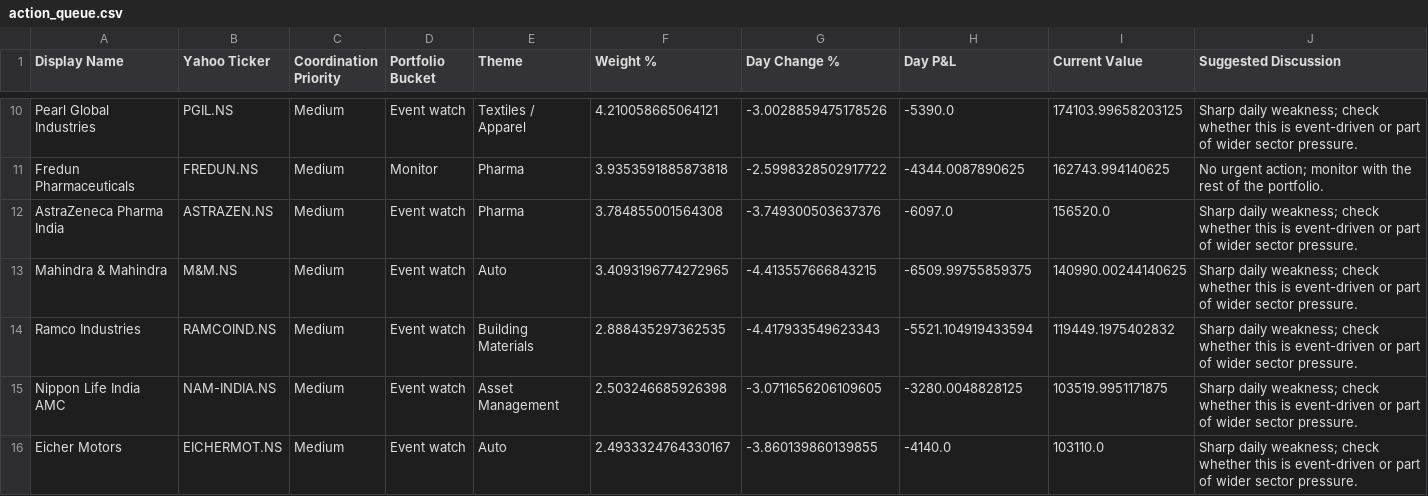
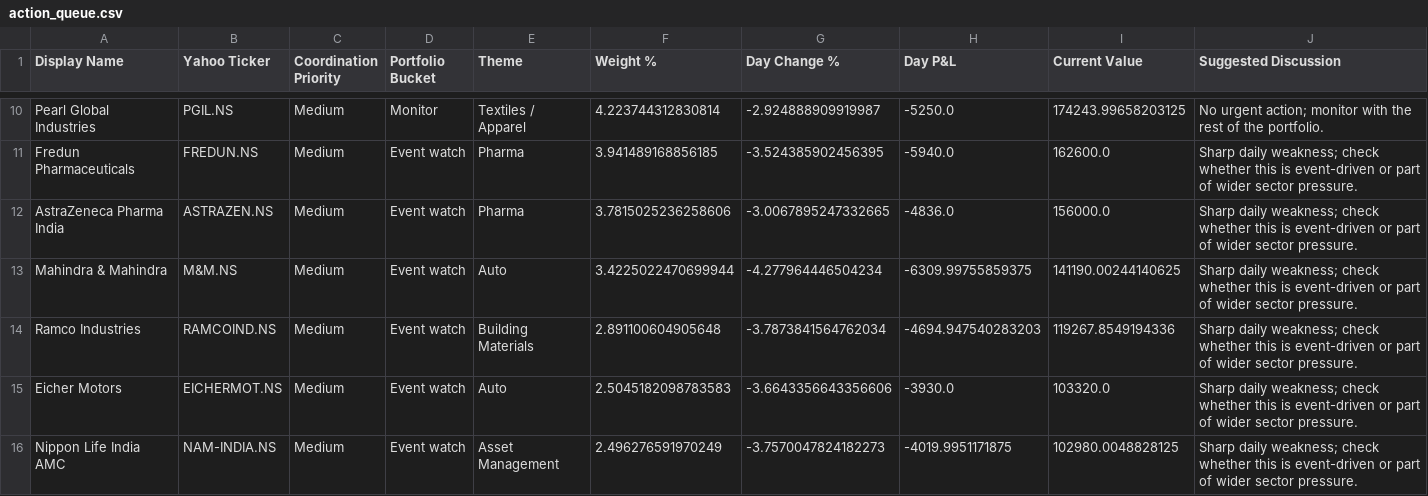
Before and after one commit to hvj7p7shkv-hub/vikram-portfolio-dashboard, a CSV file: data/action_queue.csv, drawn as a sheet; only a part is shown, gaps mark what is left out; removed rows and columns are numbered as before the commit, all else as after; the diff covers the shown part only; the diff names each change by its address in the sheet, - before the commit and + after, or states it on an @@ line.

```diff
--- a/data/action_queue.csv
+++ b/data/action_queue.csv
-D10 (Portfolio Bucket): Event watch
+D10 (Portfolio Bucket): Monitor
-F10 (Weight %): 4.210058665064121
+F10 (Weight %): 4.223744312830814
-G10 (Day Change %): -3.0028859475178526
+G10 (Day Change %): -2.924888909919987
-H10 (Day P&L): -5390.0
+H10 (Day P&L): -5250.0
-I10 (Current Value): 174103.99658203125
+I10 (Current Value): 174243.99658203125
-J10 (Suggested Discussion): Sharp daily weakness; check whether this is event-driven or part of wider sector pressure.
+J10 (Suggested Discussion): No urgent action; monitor with the rest of the portfolio.
-D11 (Portfolio Bucket): Monitor
+D11 (Portfolio Bucket): Event watch
-F11 (Weight %): 3.9353591885873818
+F11 (Weight %): 3.941489168856185
-G11 (Day Change %): -2.5998328502917722
+G11 (Day Change %): -3.524385902456395
-H11 (Day P&L): -4344.0087890625
+H11 (Day P&L): -5940.0
-I11 (Current Value): 162743.994140625
+I11 (Current Value): 162600.0
-J11 (Suggested Discussion): No urgent action; monitor with the rest of the portfolio.
+J11 (Suggested Discussion): Sharp daily weakness; check whether this is event-driven or part of wider sector pressure.
-F12 (Weight %): 3.784855001564308
+F12 (Weight %): 3.7815025236258606
-G12 (Day Change %): -3.749300503637376
+G12 (Day Change %): -3.0067895247332665
-H12 (Day P&L): -6097.0
+H12 (Day P&L): -4836.0
-I12 (Current Value): 156520.0
+I12 (Current Value): 156000.0
-F13 (Weight %): 3.4093196774272965
+F13 (Weight %): 3.4225022470699944
-G13 (Day Change %): -4.413557666843215
+G13 (Day Change %): -4.277964446504234
-H13 (Day P&L): -6509.99755859375
+H13 (Day P&L): -6309.99755859375
-I13 (Current Value): 140990.00244140625
+I13 (Current Value): 141190.00244140625
-F14 (Weight %): 2.888435297362535
+F14 (Weight %): 2.891100604905648
-G14 (Day Change %): -4.417933549623343
+G14 (Day Change %): -3.7873841564762034
-H14 (Day P&L): -5521.104919433594
+H14 (Day P&L): -4694.947540283203
-I14 (Current Value): 119449.1975402832
+I14 (Current Value): 119267.8549194336
-row 15: Nippon Life India AMC | NAM-INDIA.NS | Medium | Event watch | Asset Management | 2.503246685926398 | -3.0711656206109605 | -3280.0048828125 | 103519.9951171875 | Sharp daily weakness; check whether this is event-driven or part of wider sector pressure.
-F15 (Weight %): 2.4933324764330167
+F15 (Weight %): 2.5045182098783583
-G15 (Day Change %): -3.860139860139855
+G15 (Day Change %): -3.6643356643356606
-H15 (Day P&L): -4140.0
+H15 (Day P&L): -3930.0
-I15 (Current Value): 103110.0
+I15 (Current Value): 103320.0
+row 16: Nippon Life India AMC | NAM-INDIA.NS | Medium | Event watch | Asset Management | 2.496276591970249 | -3.7570047824182273 | -4019.9951171875 | 102980.0048828125 | Sharp daily weakness; check whether this is event-driven or part of wider sector pressure.
```
Also changed, not shown: 3 added rows, 1 removed row and 64 edited cells elsewhere in this file, data/holdings.csv, 1 other file.
